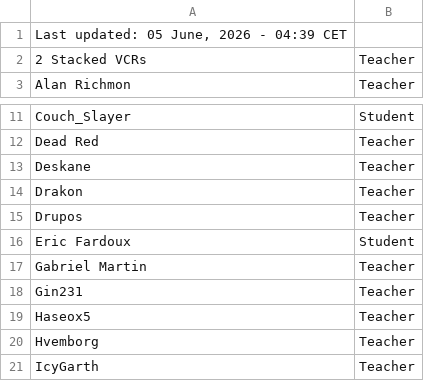
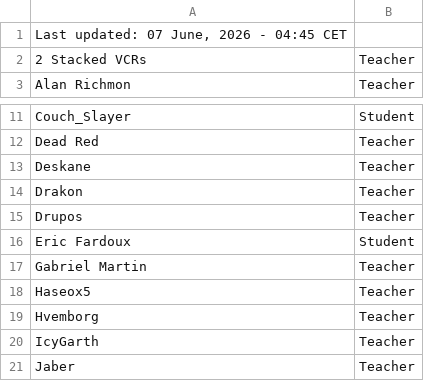
Before and after one commit to SuIT-pub/Mind-the-School, a CSV file: game/members.csv, drawn as a sheet; only a part is shown, gaps mark what is left out; the shorter side is filled out with more unchanged rows.

Commit message:
BOT:Updated members.csv

```diff
--- a/game/members.csv
+++ b/game/members.csv
@@ -1,2 +1,2 @@
-Last updated: 05 June, 2026 - 04:39 CET
+Last updated: 07 June, 2026 - 04:45 CET
 2 Stacked VCRs;Teacher
@@ -17,3 +17,2 @@ Eric Fardoux;Student
 Gabriel Martin;Teacher
-Gin231;Teacher
 Haseox5;Teacher
```
